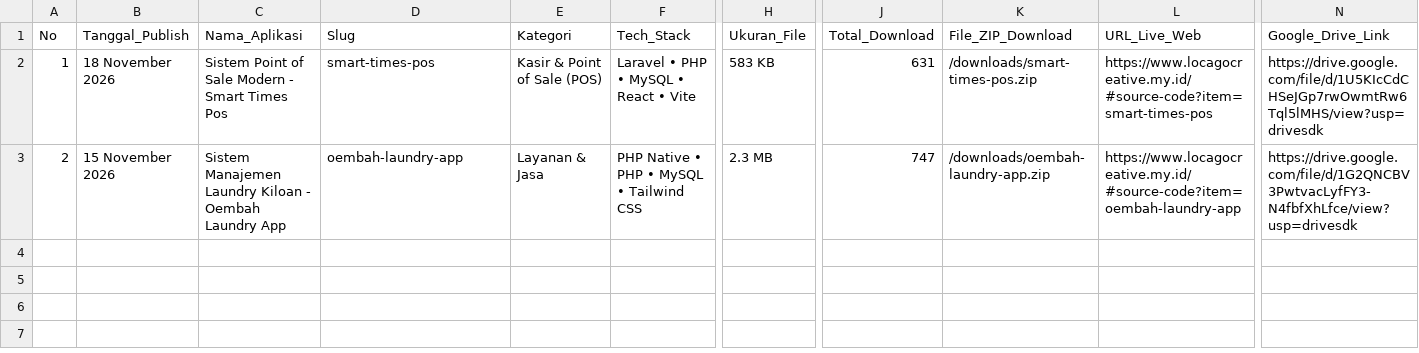
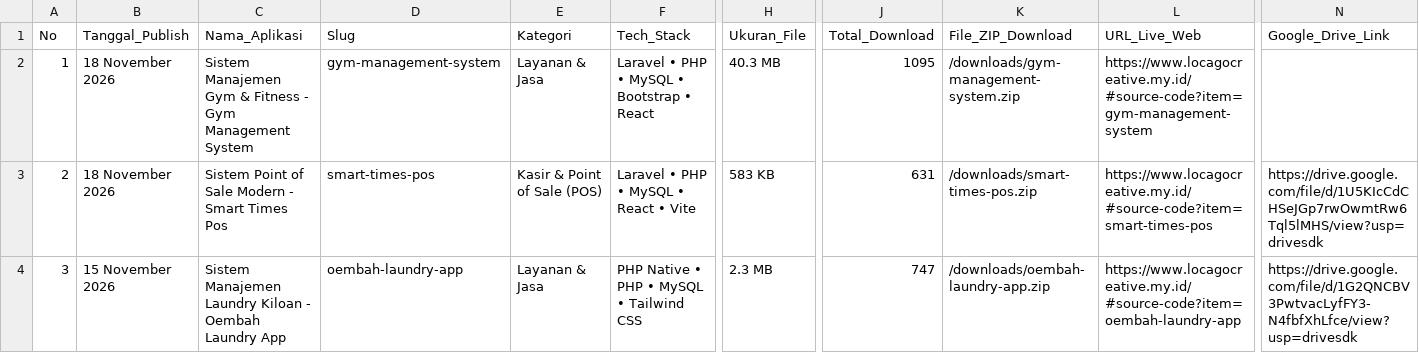
Before and after one commit to mfahmiq/LocaGo-Creative, a CSV file: public/downloads/hunted_open_source_repos.csv, drawn as a sheet; only a part is shown, gaps mark what is left out; rows hold the shown columns only; the diff names each change by its address in the sheet, - before the commit and + after, or states it on an @@ line.

Commit message:
chore(source-code): regenerate hunted repos CSV (3 items)

```diff
--- a/public/downloads/hunted_open_source_repos.csv
+++ b/public/downloads/hunted_open_source_repos.csv
-C2 (Nama_Aplikasi): Sistem Point of Sale Modern - Smart Times Pos
+C2 (Nama_Aplikasi): Sistem Manajemen Gym & Fitness - Gym Management System
-D2 (Slug): smart-times-pos
+D2 (Slug): gym-management-system
-E2 (Kategori): Kasir & Point of Sale (POS)
+E2 (Kategori): Layanan & Jasa
-F2 (Tech_Stack): Laravel • PHP • MySQL • React • Vite
+F2 (Tech_Stack): Laravel • PHP • MySQL • Bootstrap • React
-H2 (Ukuran_File): 583 KB
+H2 (Ukuran_File): 40.3 MB
-J2 (Total_Download): 631
+J2 (Total_Download): 1095
-K2 (File_ZIP_Download): /downloads/smart-times-pos.zip
+K2 (File_ZIP_Download): /downloads/gym-management-system.zip
-L2 (URL_Live_Web): https://www.locagocreative.my.id/#source-code?item=smart-times-pos
+L2 (URL_Live_Web): https://www.locagocreative.my.id/#source-code?item=gym-management-system
-N2 (Google_Drive_Link): https://drive.google.com/file/d/1U5KIcCdCHSeJGp7rwOwmtRw6Tql5lMHS/view?usp=drivesdk
+N2 (Google_Drive_Link): (empty)
-B3 (Tanggal_Publish): 15 November 2026
+B3 (Tanggal_Publish): 18 November 2026
-C3 (Nama_Aplikasi): Sistem Manajemen Laundry Kiloan - Oembah Laundry App
+C3 (Nama_Aplikasi): Sistem Point of Sale Modern - Smart Times Pos
-D3 (Slug): oembah-laundry-app
+D3 (Slug): smart-times-pos
-E3 (Kategori): Layanan & Jasa
+E3 (Kategori): Kasir & Point of Sale (POS)
-F3 (Tech_Stack): PHP Native • PHP • MySQL • Tailwind CSS
+F3 (Tech_Stack): Laravel • PHP • MySQL • React • Vite
-H3 (Ukuran_File): 2.3 MB
+H3 (Ukuran_File): 583 KB
-J3 (Total_Download): 747
+J3 (Total_Download): 631
-K3 (File_ZIP_Download): /downloads/oembah-laundry-app.zip
+K3 (File_ZIP_Download): /downloads/smart-times-pos.zip
-L3 (URL_Live_Web): https://www.locagocreative.my.id/#source-code?item=oembah-laundry-app
+L3 (URL_Live_Web): https://www.locagocreative.my.id/#source-code?item=smart-times-pos
-N3 (Google_Drive_Link): https://drive.google.com/file/d/1G2QNCBV3PwtvacLyfFY3-N4fbfXhLfce/view?usp=drivesdk
+N3 (Google_Drive_Link): https://drive.google.com/file/d/1U5KIcCdCHSeJGp7rwOwmtRw6Tql5lMHS/view?usp=drivesdk
+row 4: 3 | 15 November 2026 | Sistem Manajemen Laundry Kiloan - Oembah Laundry App | oembah-laundry-app | Layanan & Jasa | PHP Native • PHP • MySQL • Tailwind CSS | 2.3 MB | 747 | /downloads/oembah-laundry-app.zip | https://www.locagocreative.my.id/#source-code?item=oembah-laundry-app | https://drive.google.com/file/d/1G2QNCBV3PwtvacLyfFY3-N4fbfXhLfce/view?usp=drivesdk
```
